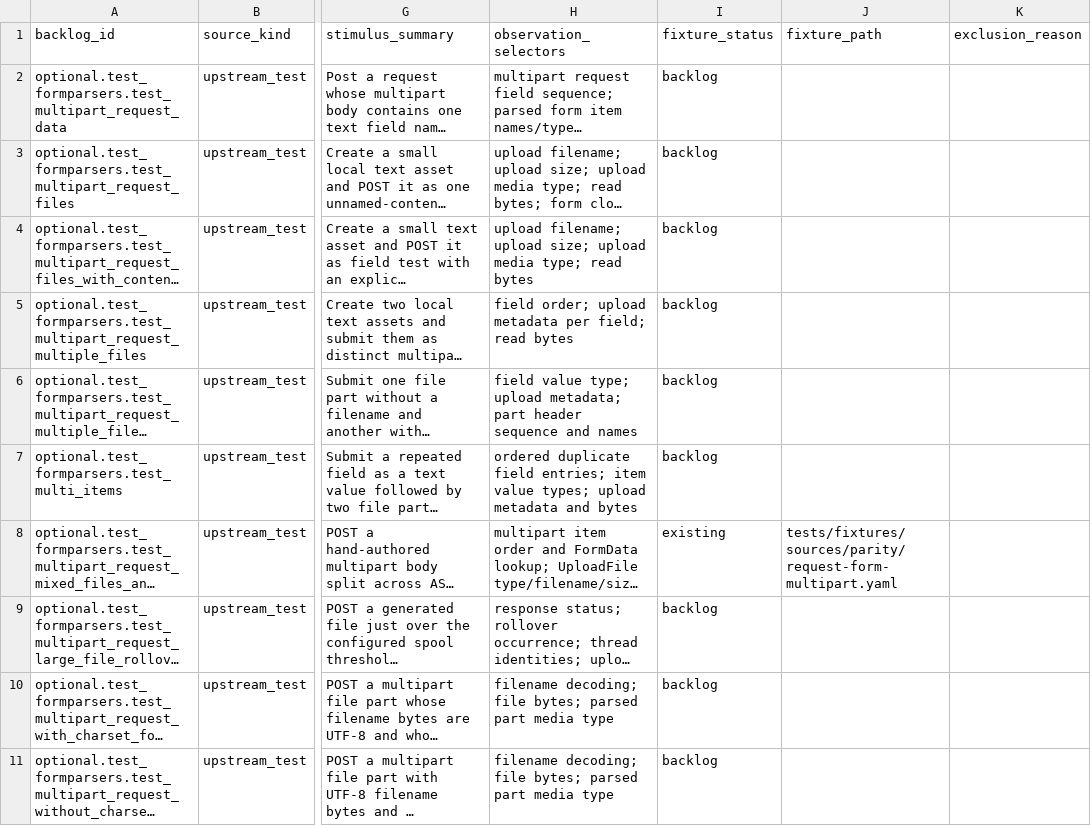
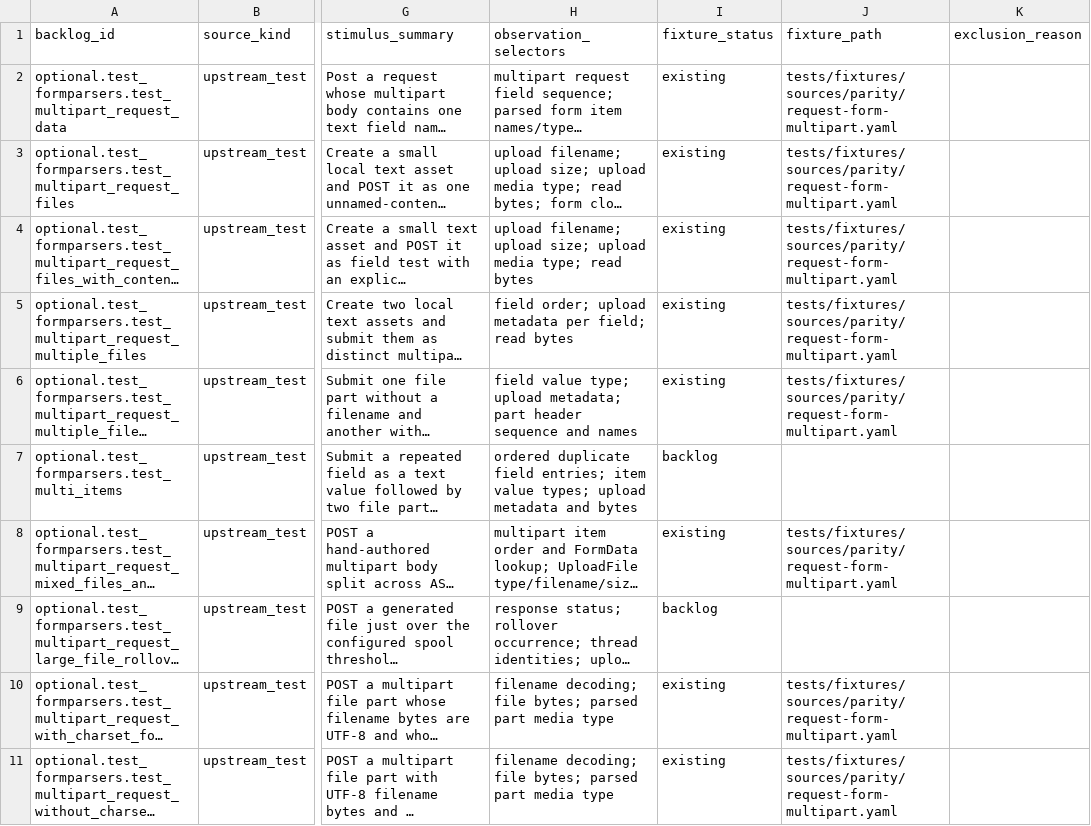
Before and after one commit to appunni-m/starlette-rs, a CSV file: docs/atlas/reviews/optional-features-fixtures.csv, drawn as a sheet; only a part is shown, gaps mark what is left out; long unchanged cells end in …; the diff covers the shown part only; the diff names each change by its address in the sheet, - before the commit and + after, or states it on an @@ line.

```diff
--- a/docs/atlas/reviews/optional-features-fixtures.csv
+++ b/docs/atlas/reviews/optional-features-fixtures.csv
-I2:I6 (fixture_status): backlog
+I2:I6 (fixture_status): existing
-J2:J6 (fixture_path): (empty)
+J2:J6 (fixture_path): tests/fixtures/sources/parity/request-form-multipart.yaml
-I10:I11 (fixture_status): backlog
+I10:I11 (fixture_status): existing
-J10:J11 (fixture_path): (empty)
+J10:J11 (fixture_path): tests/fixtures/sources/parity/request-form-multipart.yaml
```
Also changed, not shown: 42 edited cells elsewhere in this file, docs/atlas/coverage-matrix.csv, 11 other files.
